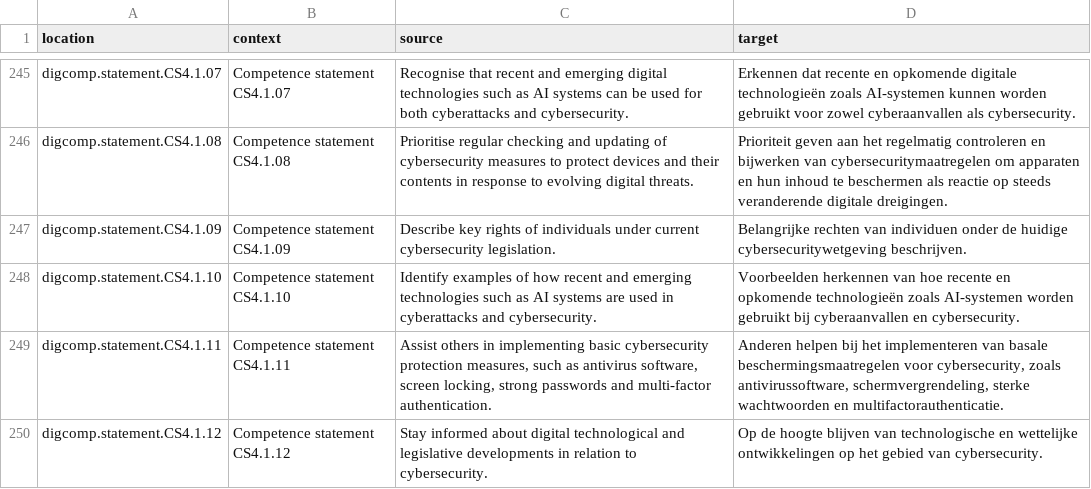
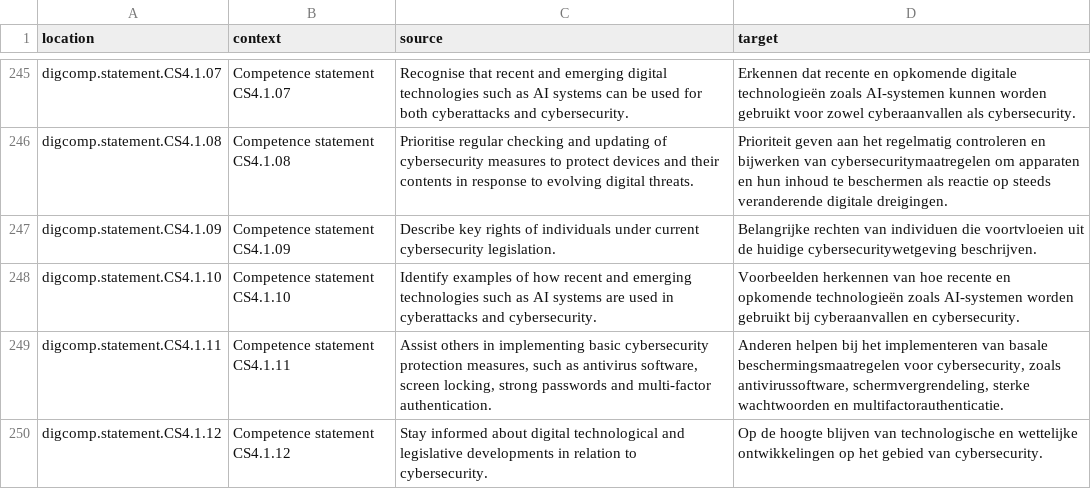
Before and after one commit to PiAir/digcomp3-l10n, a CSV file: locale/statements/nl.csv, drawn as a sheet; only a part is shown, gaps mark what is left out; the diff covers the shown part only.

```diff
--- a/locale/statements/nl.csv
+++ b/locale/statements/nl.csv
@@ -246,3 +246,3 @@
 "digcomp.statement.CS4.1.08","Competence statement CS4.1.08","Prioritise regular checking and updating of cybersecurity measures to protect devices and their contents in response to evolving digital threats.","Prioriteit geven aan het regelmatig controleren en bijwerken van cybersecuritymaatregelen om apparaten en hun inhoud te beschermen als reactie op steeds veranderende digitale dreigingen."
-"digcomp.statement.CS4.1.09","Competence statement CS4.1.09","Describe key rights of individuals under current cybersecurity legislation.","Belangrijke rechten van individuen onder de huidige cybersecuritywetgeving beschrijven."
+"digcomp.statement.CS4.1.09","Competence statement CS4.1.09","Describe key rights of individuals under current cybersecurity legislation.","Belangrijke rechten van individuen die voortvloeien uit de huidige cybersecuritywetgeving beschrijven."
 "digcomp.statement.CS4.1.10","Competence statement CS4.1.10","Identify examples of how recent and emerging technologies such as AI systems are used in cyberattacks and cybersecurity.","Voorbeelden herkennen van hoe recente en opkomende technologieën zoals AI-systemen worden gebruikt bij cyberaanvallen en cybersecurity."
```
Also changed, not shown: 20 edited cells elsewhere in this file.
